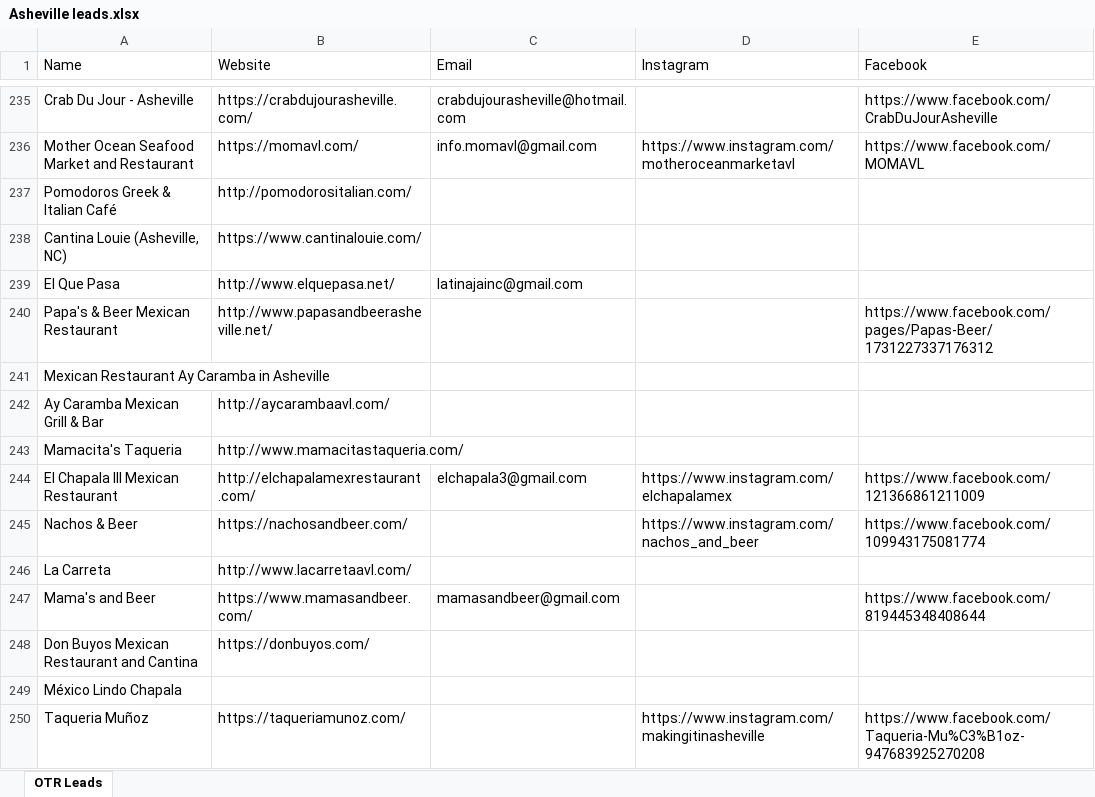
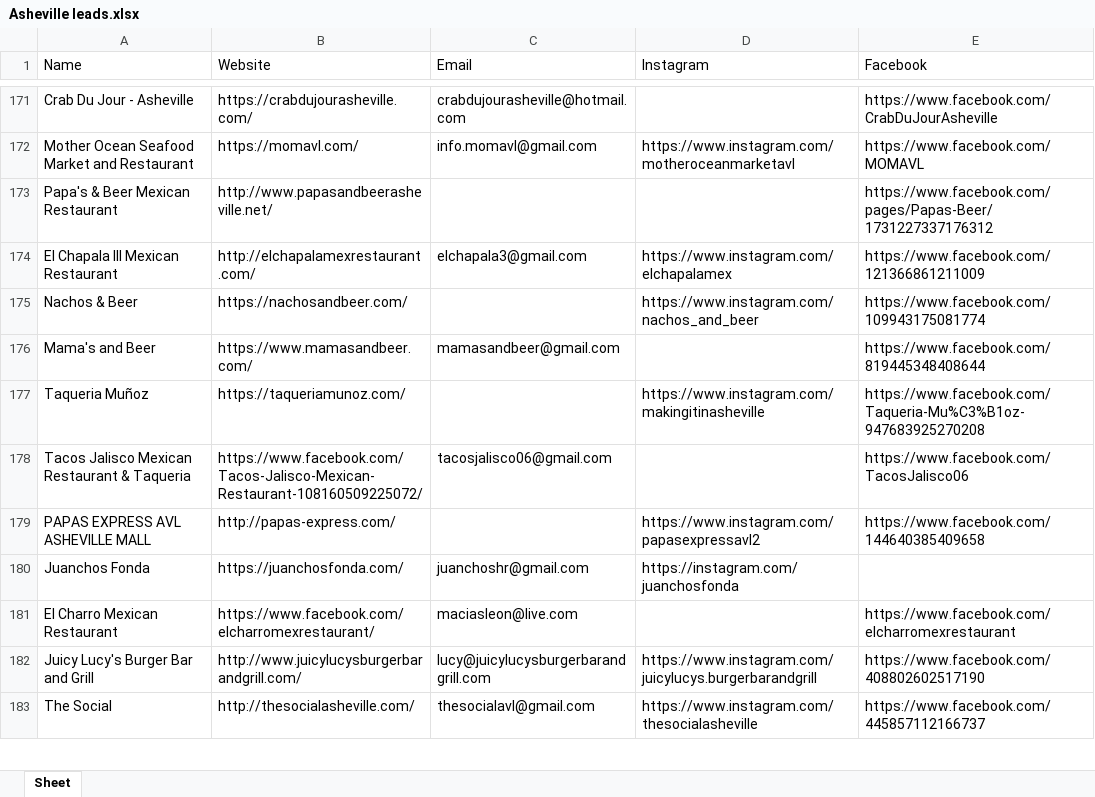
Before and after one commit to Yong0225/space-shooter, an Excel workbook: Asheville leads.xlsx, sheet Sheet, drawn as a sheet; only a part is shown, gaps mark what is left out; the shorter side is filled out with more unchanged rows; values as stored, in another font and other column widths than the file's, no cell formats; the diff covers the shown part only; the diff names each change by its address in the sheet, - before the commit and + after, or states it on an @@ line.

Commit message:
chore: filter Asheville leads (remove no-social rows) and add clickable hyperlinks

```diff
--- a/Asheville leads.xlsx (sheet Sheet)
+++ b/Asheville leads.xlsx (sheet Sheet)
-sheet tab: OTR Leads
+sheet tab: Sheet
-row 237: Pomodoros Greek & Italian Café | http://pomodorositalian.com/
-row 238: Cantina Louie (Asheville, NC) | https://www.cantinalouie.com/
-row 239: El Que Pasa | http://www.elquepasa.net/ | latinajainc@gmail.com
-row 241: Mexican Restaurant Ay Caramba in Asheville
-row 242: Ay Caramba Mexican Grill & Bar | http://aycarambaavl.com/
-row 243: Mamacita's Taqueria | http://www.mamacitastaqueria.com/
-row 246: La Carreta | http://www.lacarretaavl.com/
-row 248: Don Buyos Mexican Restaurant and Cantina | https://donbuyos.com/
-row 249: México Lindo Chapala
```
Also changed, not shown: 86 removed rows elsewhere in this sheet, cell formats.
